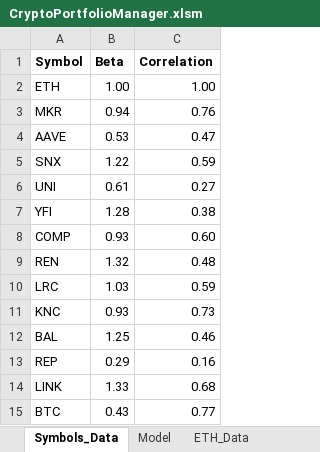
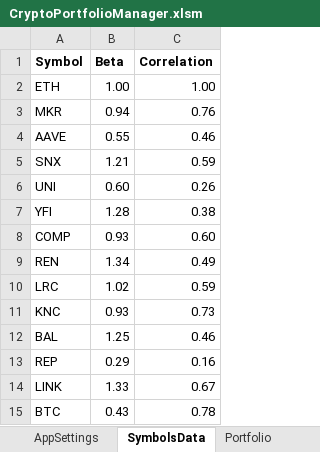
Before and after one commit to krugman25/CryptoPortfolioManager, an Excel workbook: CryptoPortfolioManager.xlsm, sheet SymbolsData, drawn as a sheet; values as stored, in another font and other column widths than the file's, no borders; charts and pictures not drawn; the diff names each change by its address in the sheet, - before the commit and + after, or states it on an @@ line.

```diff
--- a/CryptoPortfolioManager.xlsm (sheet SymbolsData)
+++ b/CryptoPortfolioManager.xlsm (sheet SymbolsData)
-sheet tab: Symbols_Data
+sheet tab: SymbolsData
-sheet tab: Model
+sheet tab: Portfolio
+sheet tab: AppSettings
-B4 (Beta): 0.53
+B4 (Beta): 0.55
-C4 (Correlation): 0.47
+C4 (Correlation): 0.46
-B5 (Beta): 1.22
+B5 (Beta): 1.21
-B6 (Beta): 0.61
+B6 (Beta): 0.60
-C6 (Correlation): 0.27
+C6 (Correlation): 0.26
-B9 (Beta): 1.32
+B9 (Beta): 1.34
-C9 (Correlation): 0.48
+C9 (Correlation): 0.49
-B10 (Beta): 1.03
+B10 (Beta): 1.02
-C14 (Correlation): 0.68
+C14 (Correlation): 0.67
-C15 (Correlation): 0.77
+C15 (Correlation): 0.78
```
Also changed, not shown: sheet Portfolio, sheet MKR_Data, sheet UNI_Data, sheet REP_Data, sheet ETH_Data, sheet BAL_Data, 9 more sheets, formulas that keep their value.
